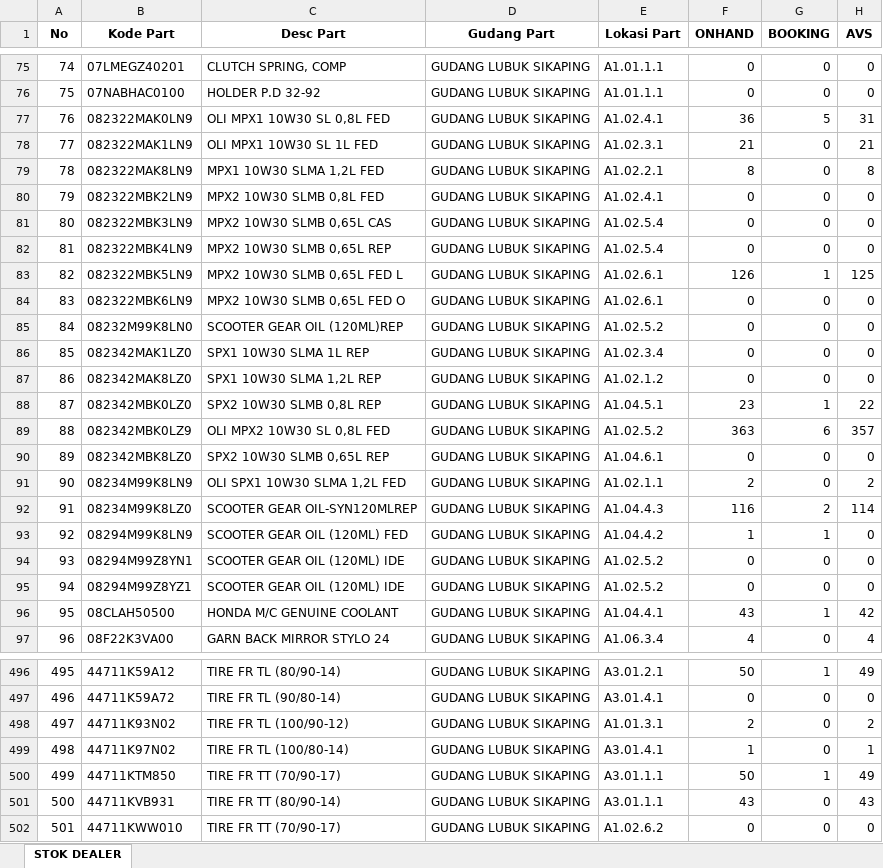
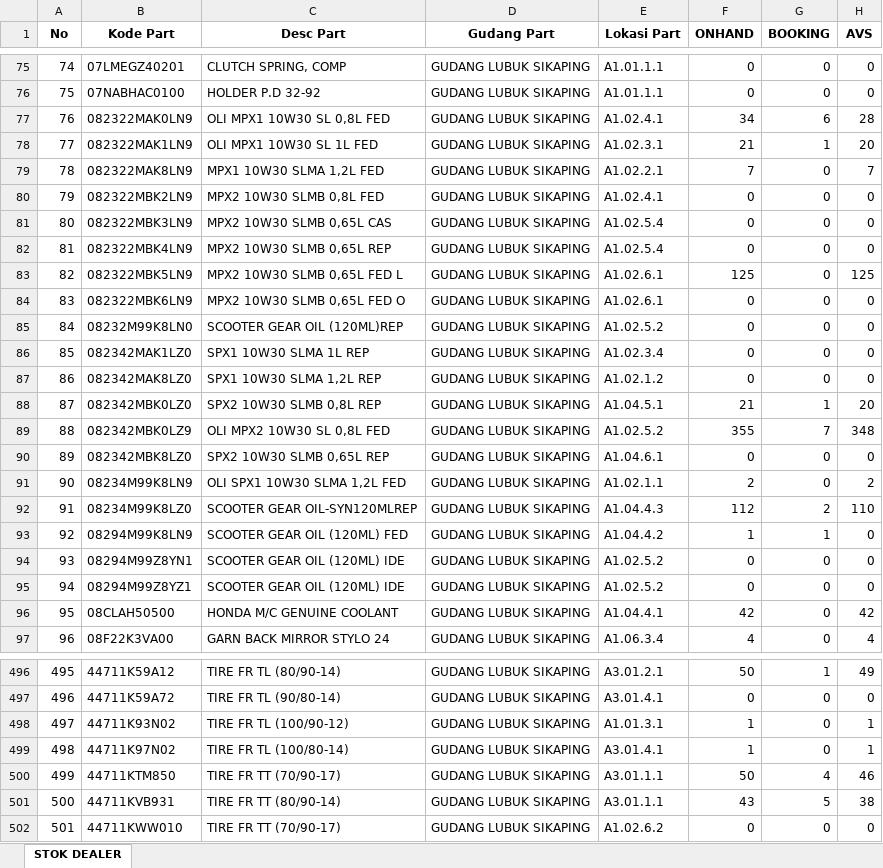
Before and after one commit to suwandakurnia/HILPSD, an Excel workbook: STOK DEALER/STOK LSP.xlsx, sheet STOK DEALER, drawn as a sheet; only a part is shown, gaps mark what is left out; values as stored, in another font and other column widths than the file's, no borders; the diff covers the shown part only; the diff names each change by its address in the sheet, - before the commit and + after, or states it on an @@ line.

```diff
--- a/STOK DEALER/STOK LSP.xlsx (sheet STOK DEALER)
+++ b/STOK DEALER/STOK LSP.xlsx (sheet STOK DEALER)
-F77 (ONHAND): 36
+F77 (ONHAND): 34
-G77 (BOOKING): 5
+G77 (BOOKING): 6
-H77 (AVS): 31
+H77 (AVS): 28
-G78 (BOOKING): 0
+G78 (BOOKING): 1
-H78 (AVS): 21
+H78 (AVS): 20
-F79 (ONHAND): 8
+F79 (ONHAND): 7
-H79 (AVS): 8
+H79 (AVS): 7
-F83 (ONHAND): 126
+F83 (ONHAND): 125
-G83 (BOOKING): 1
+G83 (BOOKING): 0
-F88 (ONHAND): 23
+F88 (ONHAND): 21
-H88 (AVS): 22
+H88 (AVS): 20
-F89 (ONHAND): 363
+F89 (ONHAND): 355
-G89 (BOOKING): 6
+G89 (BOOKING): 7
-H89 (AVS): 357
+H89 (AVS): 348
-F92 (ONHAND): 116
+F92 (ONHAND): 112
-H92 (AVS): 114
+H92 (AVS): 110
-F96 (ONHAND): 43
+F96 (ONHAND): 42
-G96 (BOOKING): 1
+G96 (BOOKING): 0
-F498 (ONHAND): 2
+F498 (ONHAND): 1
-H498 (AVS): 2
+H498 (AVS): 1
-G500 (BOOKING): 1
+G500 (BOOKING): 4
-H500 (AVS): 49
+H500 (AVS): 46
-G501 (BOOKING): 0
+G501 (BOOKING): 5
-H501 (AVS): 43
+H501 (AVS): 38
```
Also changed, not shown: 26 edited cells elsewhere in this sheet, STOK DEALER/STOK BHG.xlsx, STOK DEALER/STOK BKT.xlsx.
